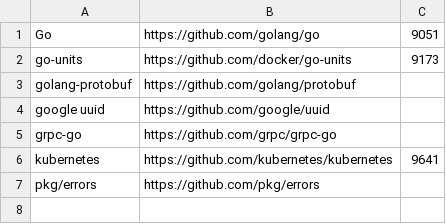
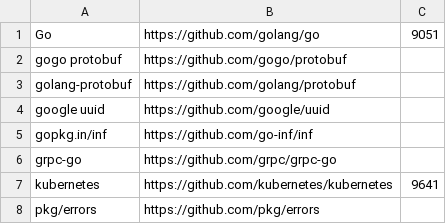
Before and after one commit to intel/pmem-csi, a CSV file: runtime-deps.csv, drawn as a sheet.

```diff
--- a/runtime-deps.csv
+++ b/runtime-deps.csv
@@ -1,5 +1,6 @@
 Go,https://github.com/golang/go,9051
-go-units,https://github.com/docker/go-units,9173
+gogo protobuf,https://github.com/gogo/protobuf
 golang-protobuf,https://github.com/golang/protobuf
 google uuid,https://github.com/google/uuid
+gopkg.in/inf,https://github.com/go-inf/inf
 grpc-go,https://github.com/grpc/grpc-go
```
Also changed, not shown: vendor-bom.csv, 15 other files.
